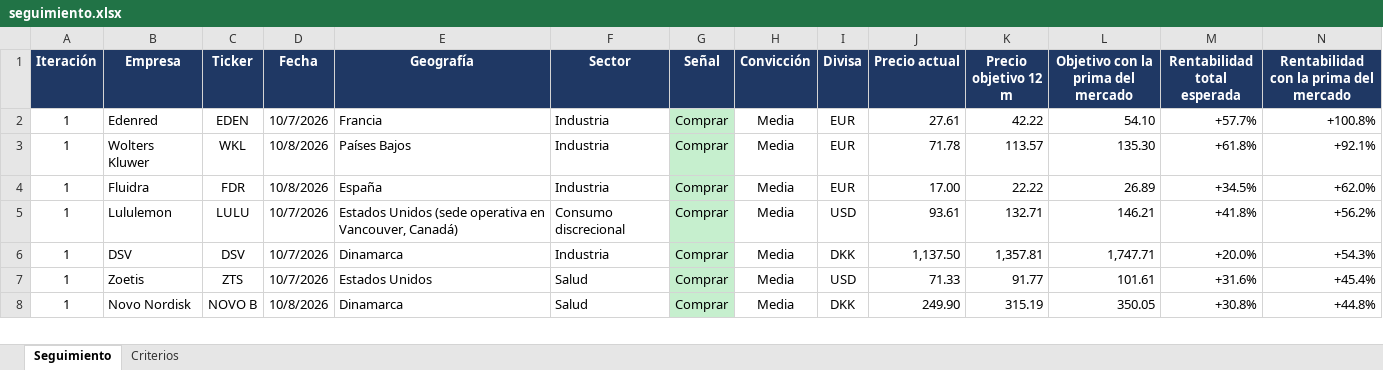
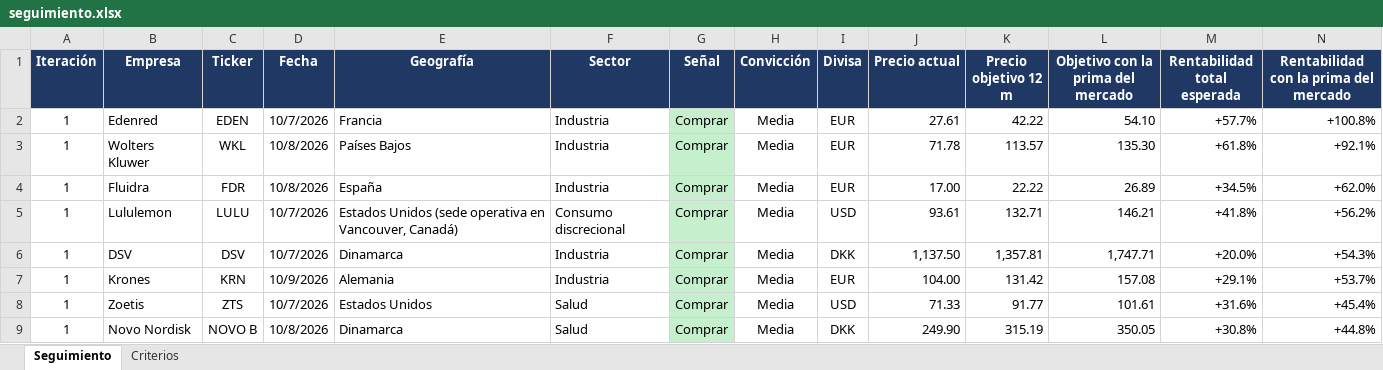
Before and after one commit to HotisS/analisis-inversion, an Excel workbook: seguimiento.xlsx, sheet Seguimiento, drawn as a sheet; only a part is shown; values as stored, in another font and other column widths than the file's, no borders; rows hold the shown columns only; the diff names each change by its address in the sheet, - before the commit and + after, or states it on an @@ line.

```diff
--- a/seguimiento.xlsx (sheet Seguimiento)
+++ b/seguimiento.xlsx (sheet Seguimiento)
+row 7: 1 | Krones | KRN | 10/9/2026 | Alemania | Industria | Comprar | Media | EUR | 104.00 | 131.42 | 157.08 | +29.1% | +53.7%
```
Also changed, not shown: 13 other files.
